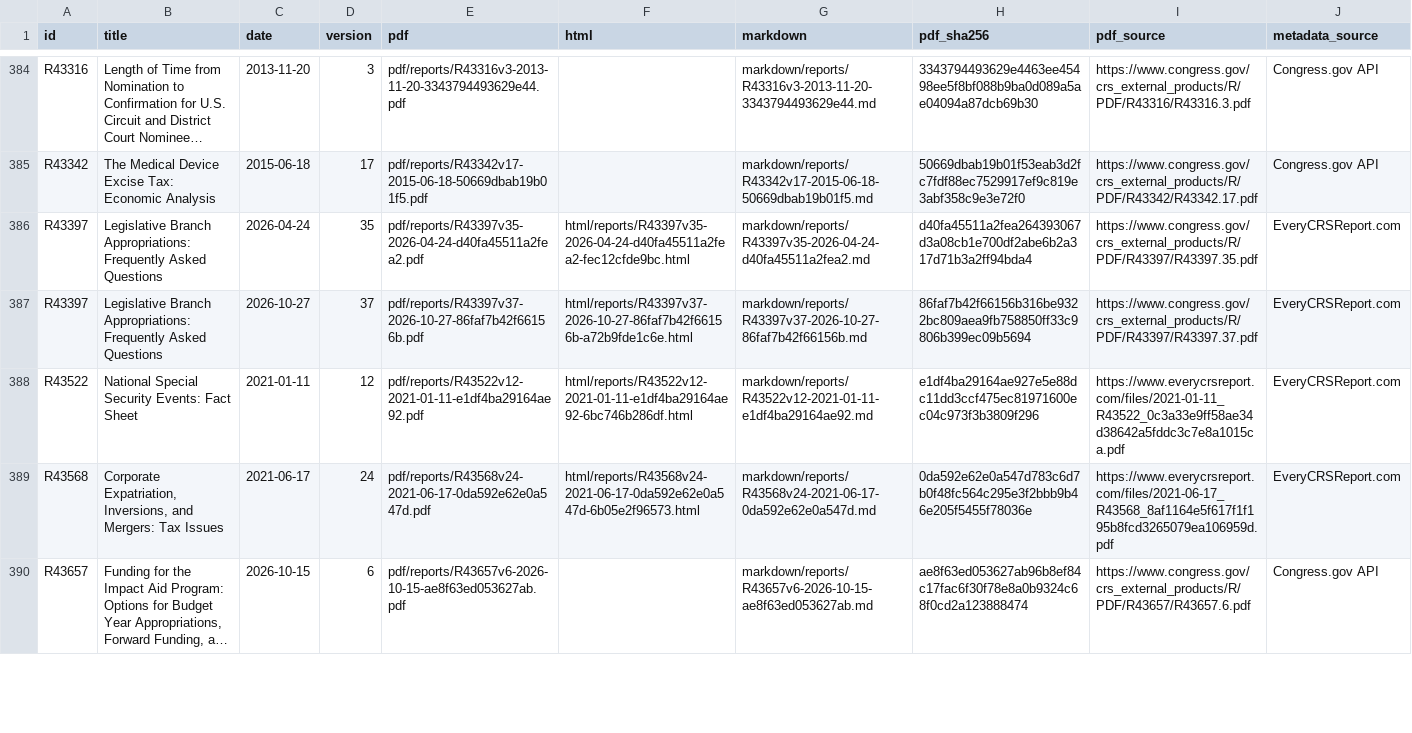
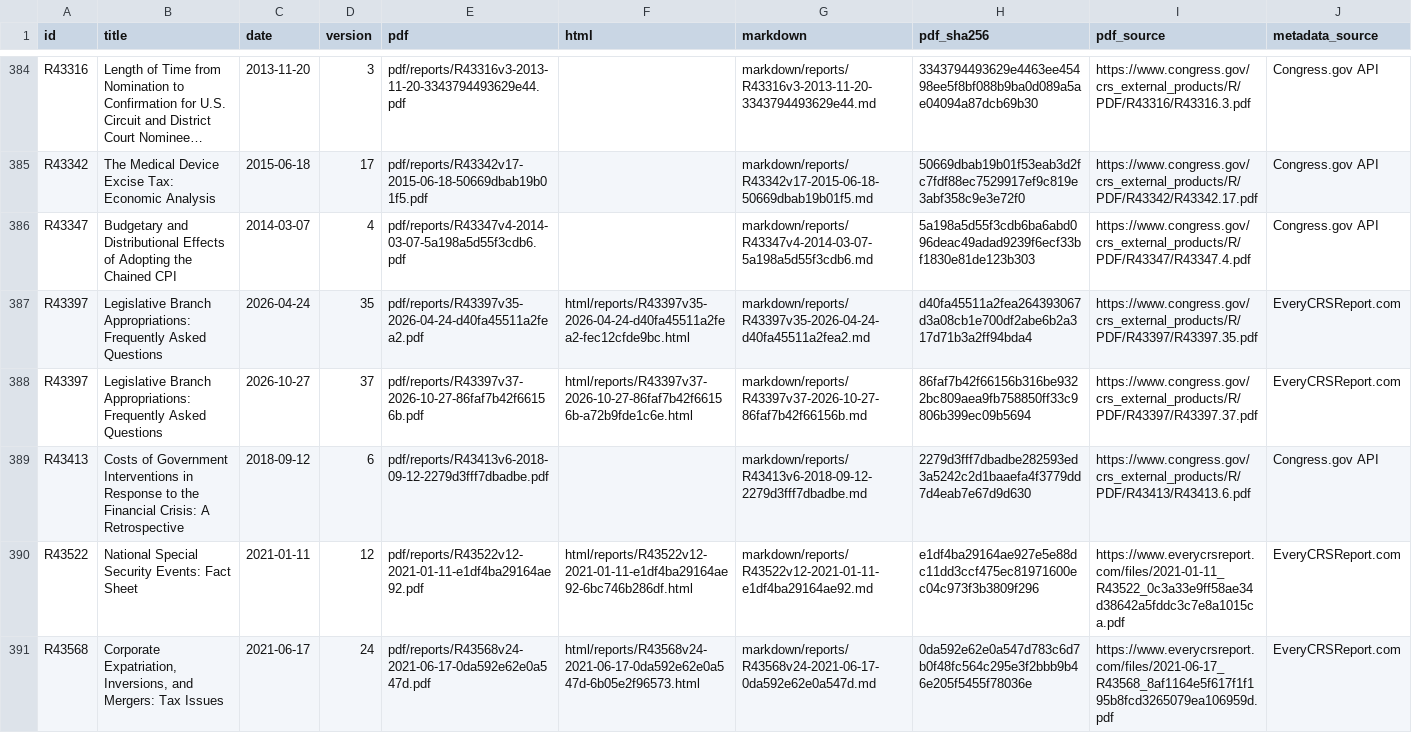
Before and after one commit to krischen-77/crs-reports, a CSV file: data/archived-reports.csv, drawn as a sheet; only a part is shown, gaps mark what is left out; the shorter side is filled out with more unchanged rows; long unchanged cells end in …; the diff names each change by its address in the sheet, - before the commit and + after, or states it on an @@ line.

```diff
--- a/data/archived-reports.csv
+++ b/data/archived-reports.csv
+row 386: R43347 | Budgetary and Distributional Effects of Adopting the Chained CPI | 2014-03-07 | 4 | pdf/reports/R43347v4-2014-03-07-5a198a5d55f3cdb6.pdf |  | markdown/reports/R43347v4-2014-03-07-5a198a5d55f3cdb6.md | 5a198a5d55f3cdb6ba6abd096deac49adad9239f6ecf33bf1830e81de123b303 | https://www.congress.gov/crs_external_products/R/PDF/R43347/R43347.4.pdf | Congress.gov API
+row 389: R43413 | Costs of Government Interventions in Response to the Financial Crisis: A Retrospective | 2018-09-12 | 6 | pdf/reports/R43413v6-2018-09-12-2279d3fff7dbadbe.pdf |  | markdown/reports/R43413v6-2018-09-12-2279d3fff7dbadbe.md | 2279d3fff7dbadbe282593ed3a5242c2d1baaefa4f3779dd7d4eab7e67d9d630 | https://www.congress.gov/crs_external_products/R/PDF/R43413/R43413.6.pdf | Congress.gov API
```
Also changed, not shown: 11 other files.
